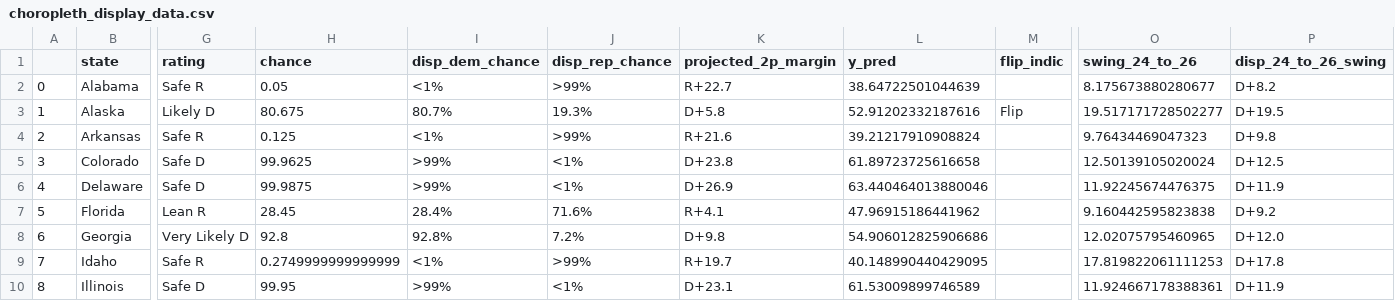
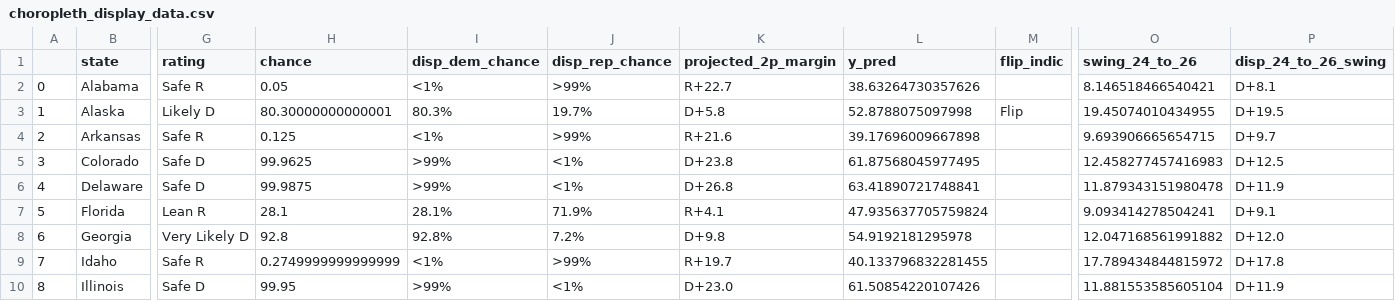
Before and after one commit to Hackquantumcpp/snoutcounter-midterms-2026-model, a CSV file: prediction/senate/display_data/choropleth_display_data.csv, drawn as a sheet; only a part is shown, gaps mark what is left out; the diff covers the shown part only; the diff names each change by its address in the sheet, - before the commit and + after, or states it on an @@ line.

```diff
--- a/prediction/senate/display_data/choropleth_display_data.csv
+++ b/prediction/senate/display_data/choropleth_display_data.csv
-L2 (y_pred): 38.64722501044639
+L2 (y_pred): 38.63264730357626
-O2 (swing_24_to_26): 8.175673880280677
+O2 (swing_24_to_26): 8.146518466540421
-P2 (disp_24_to_26_swing): D+8.2
+P2 (disp_24_to_26_swing): D+8.1
-H3 (chance): 80.675
+H3 (chance): 80.30000000000001
-I3 (disp_dem_chance): 80.7%
+I3 (disp_dem_chance): 80.3%
-J3 (disp_rep_chance): 19.3%
+J3 (disp_rep_chance): 19.7%
-L3 (y_pred): 52.91202332187616
+L3 (y_pred): 52.8788075097998
-O3 (swing_24_to_26): 19.517171728502277
+O3 (swing_24_to_26): 19.45074010434955
-L4 (y_pred): 39.21217910908824
+L4 (y_pred): 39.17696009667898
-O4 (swing_24_to_26): 9.76434469047323
+O4 (swing_24_to_26): 9.693906665654715
-P4 (disp_24_to_26_swing): D+9.8
+P4 (disp_24_to_26_swing): D+9.7
-L5 (y_pred): 61.89723725616658
+L5 (y_pred): 61.87568045977495
-O5 (swing_24_to_26): 12.50139105020024
+O5 (swing_24_to_26): 12.458277457416983
-K6 (projected_2p_margin): D+26.9
+K6 (projected_2p_margin): D+26.8
-L6 (y_pred): 63.440464013880046
+L6 (y_pred): 63.41890721748841
-O6 (swing_24_to_26): 11.92245674476375
+O6 (swing_24_to_26): 11.879343151980478
-H7 (chance): 28.45
+H7 (chance): 28.1
-I7 (disp_dem_chance): 28.4%
+I7 (disp_dem_chance): 28.1%
-J7 (disp_rep_chance): 71.6%
+J7 (disp_rep_chance): 71.9%
-L7 (y_pred): 47.96915186441962
+L7 (y_pred): 47.935637705759824
-O7 (swing_24_to_26): 9.160442595823838
+O7 (swing_24_to_26): 9.093414278504241
-P7 (disp_24_to_26_swing): D+9.2
+P7 (disp_24_to_26_swing): D+9.1
-L8 (y_pred): 54.906012825906686
+L8 (y_pred): 54.9192181295978
-O8 (swing_24_to_26): 12.02075795460965
+O8 (swing_24_to_26): 12.047168561991882
-L9 (y_pred): 40.148990440429095
+L9 (y_pred): 40.133796832281455
-O9 (swing_24_to_26): 17.819822061111253
+O9 (swing_24_to_26): 17.789434844815972
-K10 (projected_2p_margin): D+23.1
+K10 (projected_2p_margin): D+23.0
-L10 (y_pred): 61.53009899746589
+L10 (y_pred): 61.50854220107426
-O10 (swing_24_to_26): 11.924667178388361
+O10 (swing_24_to_26): 11.881553585605104
```
Also changed, not shown: 125 edited cells elsewhere in this file, model_output/senate_predictions.csv, prediction/senate/display_data/all_data.csv, 19 other files.
